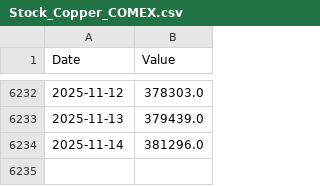
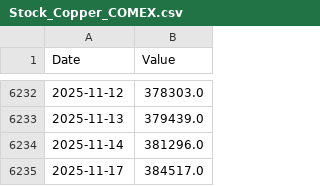
Before and after one commit to xanmene2000/Regressao_Multifatores, a CSV file: datasets/Stock_Copper_COMEX.csv, drawn as a sheet; only a part is shown, gaps mark what is left out.

```diff
--- a/datasets/Stock_Copper_COMEX.csv
+++ b/datasets/Stock_Copper_COMEX.csv
@@ -6234 +6234,2 @@ Date,Value
 2025-11-14,381296.0
+2025-11-17,384517.0
```
Also changed, not shown: datasets/Stock_Aluminium_SHFE.csv, datasets/Stock_Copper_SHFE.csv.
